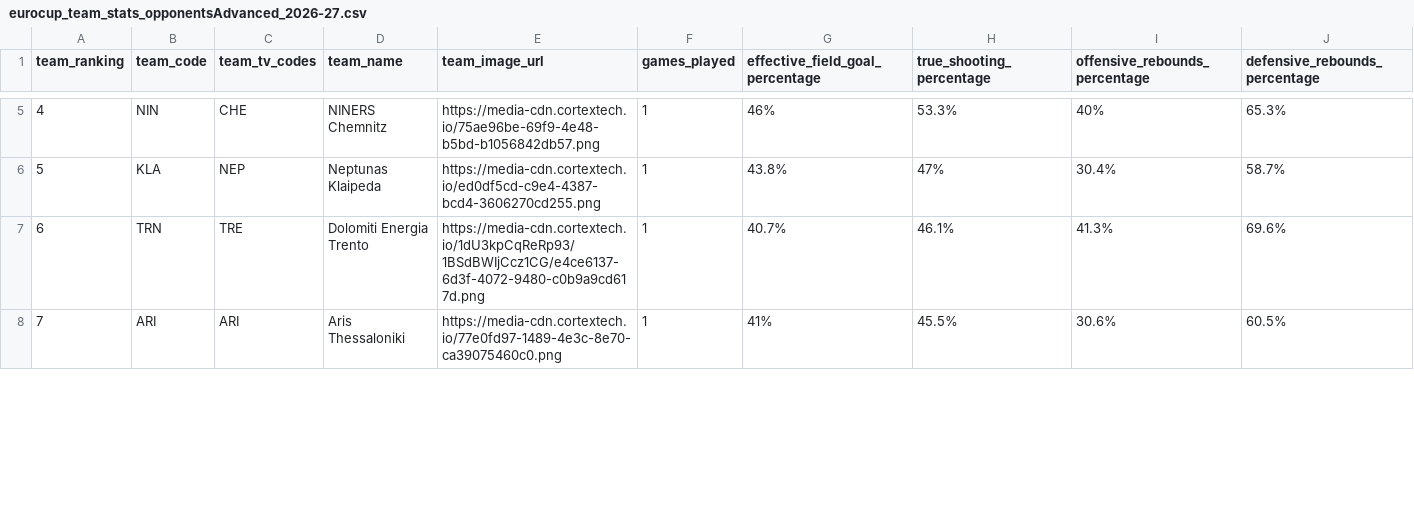
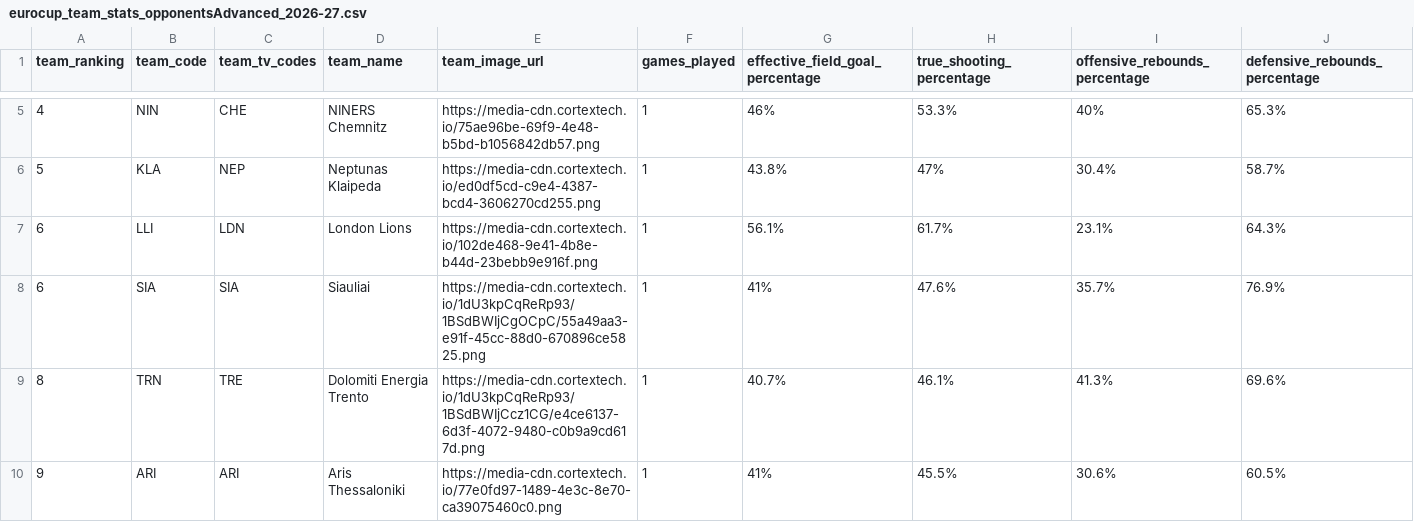
Before and after one commit to IvoVillanueva/EUROLIGAS, a CSV file: data/eurocup_team_stats_opponentsAdvanced_2026-27.csv, drawn as a sheet; only a part is shown, gaps mark what is left out; addresses are those after the commit; rows hold the shown columns only; the diff covers the shown part only; the diff names each change by its address in the sheet, - before the commit and + after, or states it on an @@ line.

```diff
--- a/data/eurocup_team_stats_opponentsAdvanced_2026-27.csv
+++ b/data/eurocup_team_stats_opponentsAdvanced_2026-27.csv
+row 7: 6 | LLI | LDN | London Lions | https://media-cdn.cortextech.io/102de468-9e41-4b8e-b44d-23bebb9e916f.png | 1 | 56.1% | 61.7% | 23.1% | 64.3%
+row 8: 6 | SIA | SIA | Siauliai | https://media-cdn.cortextech.io/1dU3kpCqReRp93/1BSdBWIjCgOCpC/55a49aa3-e91f-45cc-88d0-670896ce5825.png | 1 | 41% | 47.6% | 35.7% | 76.9%
-A9 (team_ranking): 6
+A9 (team_ranking): 8
-A10 (team_ranking): 7
+A10 (team_ranking): 9
```
Also changed, not shown: 3 edited cells elsewhere in this file, data/eurocup_boxscore_2026-27.csv, data/eurocup_player_stats_misc_2026-27.csv, 5 other files.
